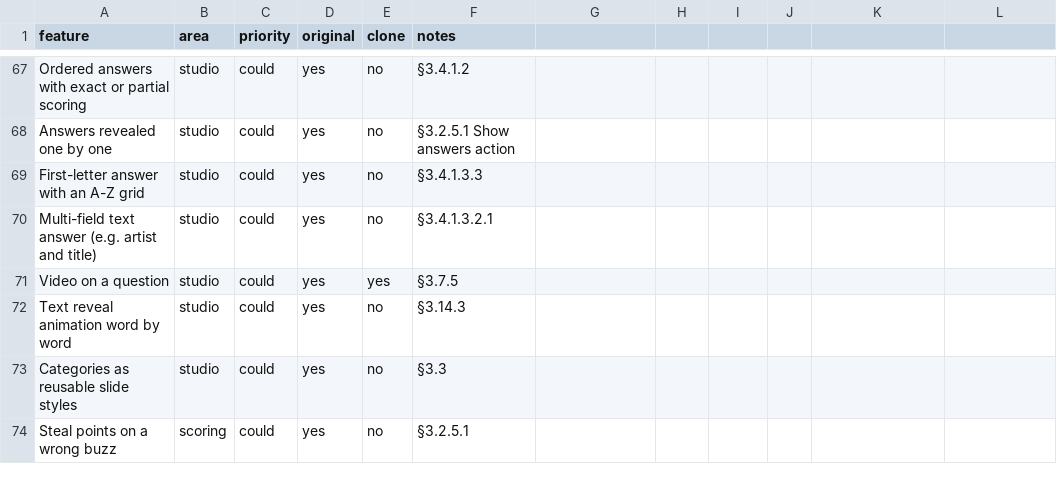
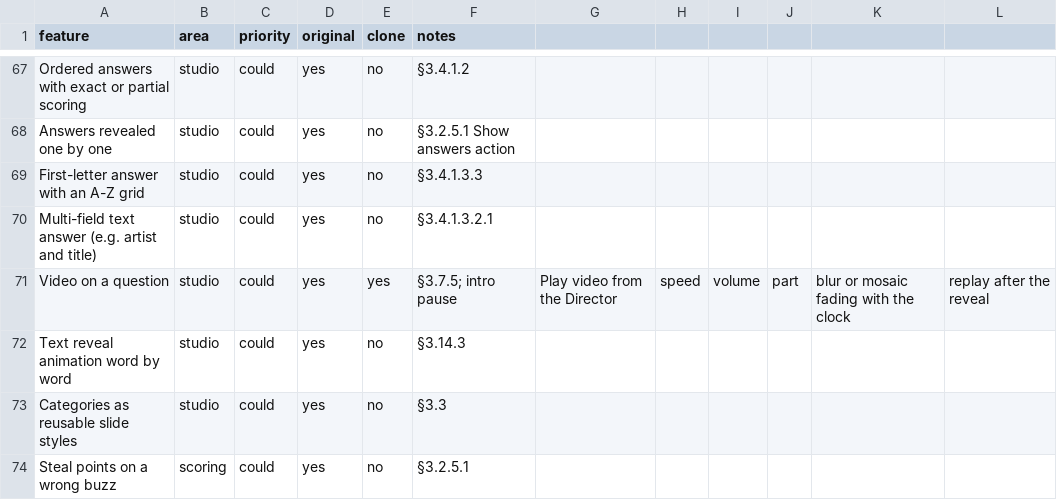
Before and after one commit to jakubkodajek/Buzzdome, a CSV file: replica/features.csv, drawn as a sheet; only a part is shown, gaps mark what is left out.

```diff
--- a/replica/features.csv
+++ b/replica/features.csv
@@ -70,3 +70,3 @@ First-letter answer with an A-Z grid,studio,could,yes,no,§3.4.1.3.3
 Multi-field text answer (e.g. artist and title),studio,could,yes,no,§3.4.1.3.2.1
-Video on a question,studio,could,yes,yes,§3.7.5
+Video on a question,studio,could,yes,yes,§3.7.5; intro pause, Play video from the Director, speed, volume, part, blur or mosaic fading with the clock, replay after the reveal
 Text reveal animation word by word,studio,could,yes,no,§3.14.3
```
Also changed, not shown: 44 other files.
